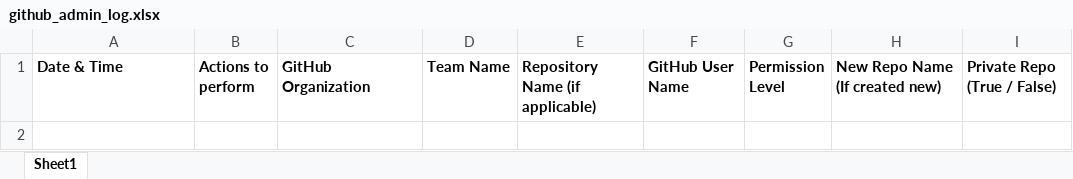
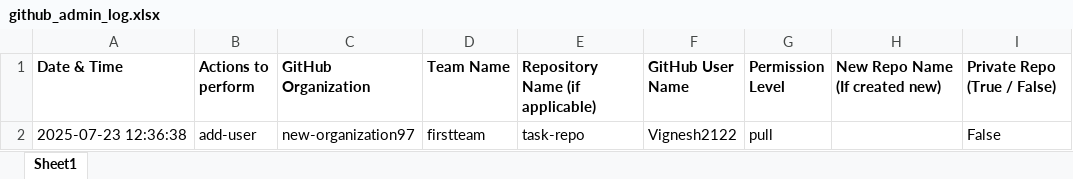
Before and after one commit to new-organization97/demo, an Excel workbook: logs/github_admin_log.xlsx, sheet Sheet1, drawn as a sheet; values as stored, in another font and other column widths than the file's, no borders; the diff names each change by its address in the sheet, - before the commit and + after, or states it on an @@ line.

```diff
--- a/logs/github_admin_log.xlsx (sheet Sheet1)
+++ b/logs/github_admin_log.xlsx (sheet Sheet1)
+row 2: 2025-07-23 12:36:38 | add-user | new-organization97 | firstteam | task-repo | Vignesh2122 | pull |  | False
```
